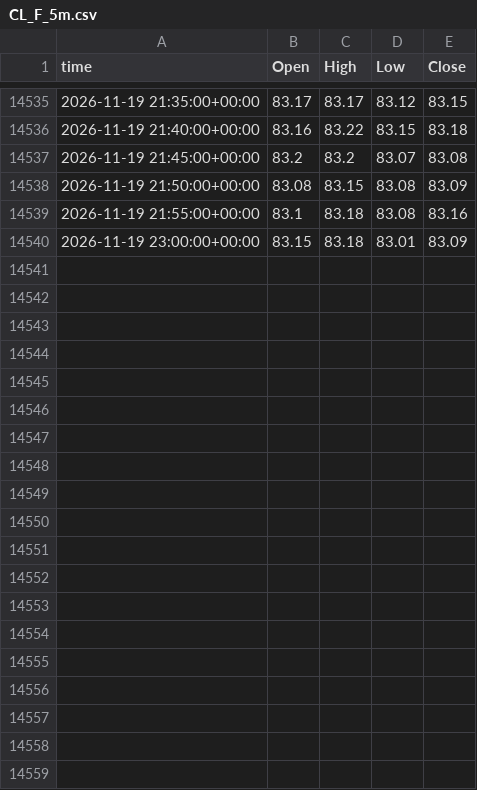
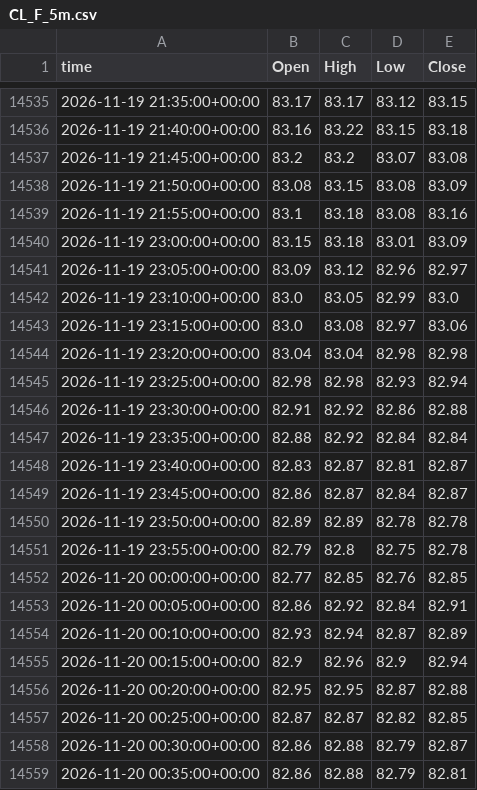
Before and after one commit to viruop/paper-arena, a CSV file: data/market/intraday/CL_F_5m.csv, drawn as a sheet; only a part is shown, gaps mark what is left out; the diff covers the shown part only; the diff names each change by its address in the sheet, - before the commit and + after, or states it on an @@ line.

```diff
--- a/data/market/intraday/CL_F_5m.csv
+++ b/data/market/intraday/CL_F_5m.csv
+row 14541: 2026-11-19 23:05:00+00:00 | 83.09 | 83.12 | 82.96 | 82.97
+row 14542: 2026-11-19 23:10:00+00:00 | 83.0 | 83.05 | 82.99 | 83.0
+row 14543: 2026-11-19 23:15:00+00:00 | 83.0 | 83.08 | 82.97 | 83.06
+row 14544: 2026-11-19 23:20:00+00:00 | 83.04 | 83.04 | 82.98 | 82.98
+row 14545: 2026-11-19 23:25:00+00:00 | 82.98 | 82.98 | 82.93 | 82.94
+row 14546: 2026-11-19 23:30:00+00:00 | 82.91 | 82.92 | 82.86 | 82.88
+row 14547: 2026-11-19 23:35:00+00:00 | 82.88 | 82.92 | 82.84 | 82.84
+row 14548: 2026-11-19 23:40:00+00:00 | 82.83 | 82.87 | 82.81 | 82.87
+row 14549: 2026-11-19 23:45:00+00:00 | 82.86 | 82.87 | 82.84 | 82.87
+row 14550: 2026-11-19 23:50:00+00:00 | 82.89 | 82.89 | 82.78 | 82.78
+row 14551: 2026-11-19 23:55:00+00:00 | 82.79 | 82.8 | 82.75 | 82.78
+row 14552: 2026-11-20 00:00:00+00:00 | 82.77 | 82.85 | 82.76 | 82.85
+row 14553: 2026-11-20 00:05:00+00:00 | 82.86 | 82.92 | 82.84 | 82.91
+row 14554: 2026-11-20 00:10:00+00:00 | 82.93 | 82.94 | 82.87 | 82.89
+row 14555: 2026-11-20 00:15:00+00:00 | 82.9 | 82.96 | 82.9 | 82.94
+row 14556: 2026-11-20 00:20:00+00:00 | 82.95 | 82.95 | 82.87 | 82.88
+row 14557: 2026-11-20 00:25:00+00:00 | 82.87 | 82.87 | 82.82 | 82.85
+row 14558: 2026-11-20 00:30:00+00:00 | 82.86 | 82.88 | 82.79 | 82.87
+row 14559: 2026-11-20 00:35:00+00:00 | 82.86 | 82.88 | 82.79 | 82.81
```
Also changed, not shown: 10 added rows and 1 edited cell elsewhere in this file, data/market/BRENT.csv, data/market/GOLD.csv, 6 other files.
